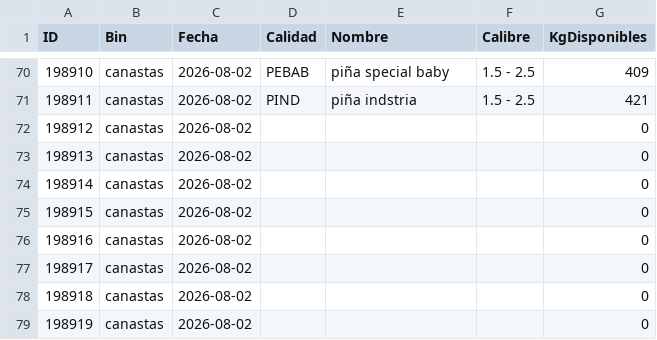
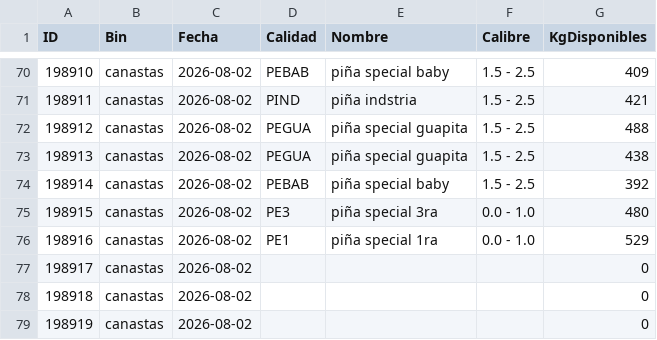
Before and after one commit to logisticaguapa-arch/inventario-fruta, a CSV file: inventario.csv, drawn as a sheet; only a part is shown, gaps mark what is left out.

```diff
--- a/inventario.csv
+++ b/inventario.csv
@@ -71,7 +71,7 @@ ID,Bin,Fecha,Calidad,Nombre,Calibre,KgDisponibles
 198911,canastas,2026-08-02,PIND,piña indstria,1.5 - 2.5,421
-198912,canastas,2026-08-02,,,,0
-198913,canastas,2026-08-02,,,,0
-198914,canastas,2026-08-02,,,,0
-198915,canastas,2026-08-02,,,,0
-198916,canastas,2026-08-02,,,,0
+198912,canastas,2026-08-02,PEGUA,piña special guapita,1.5 - 2.5,488
+198913,canastas,2026-08-02,PEGUA,piña special guapita,1.5 - 2.5,438
+198914,canastas,2026-08-02,PEBAB,piña special baby,1.5 - 2.5,392
+198915,canastas,2026-08-02,PE3,piña special 3ra,0.0 - 1.0,480
+198916,canastas,2026-08-02,PE1,piña special 1ra,0.0 - 1.0,529
 198917,canastas,2026-08-02,,,,0
```
